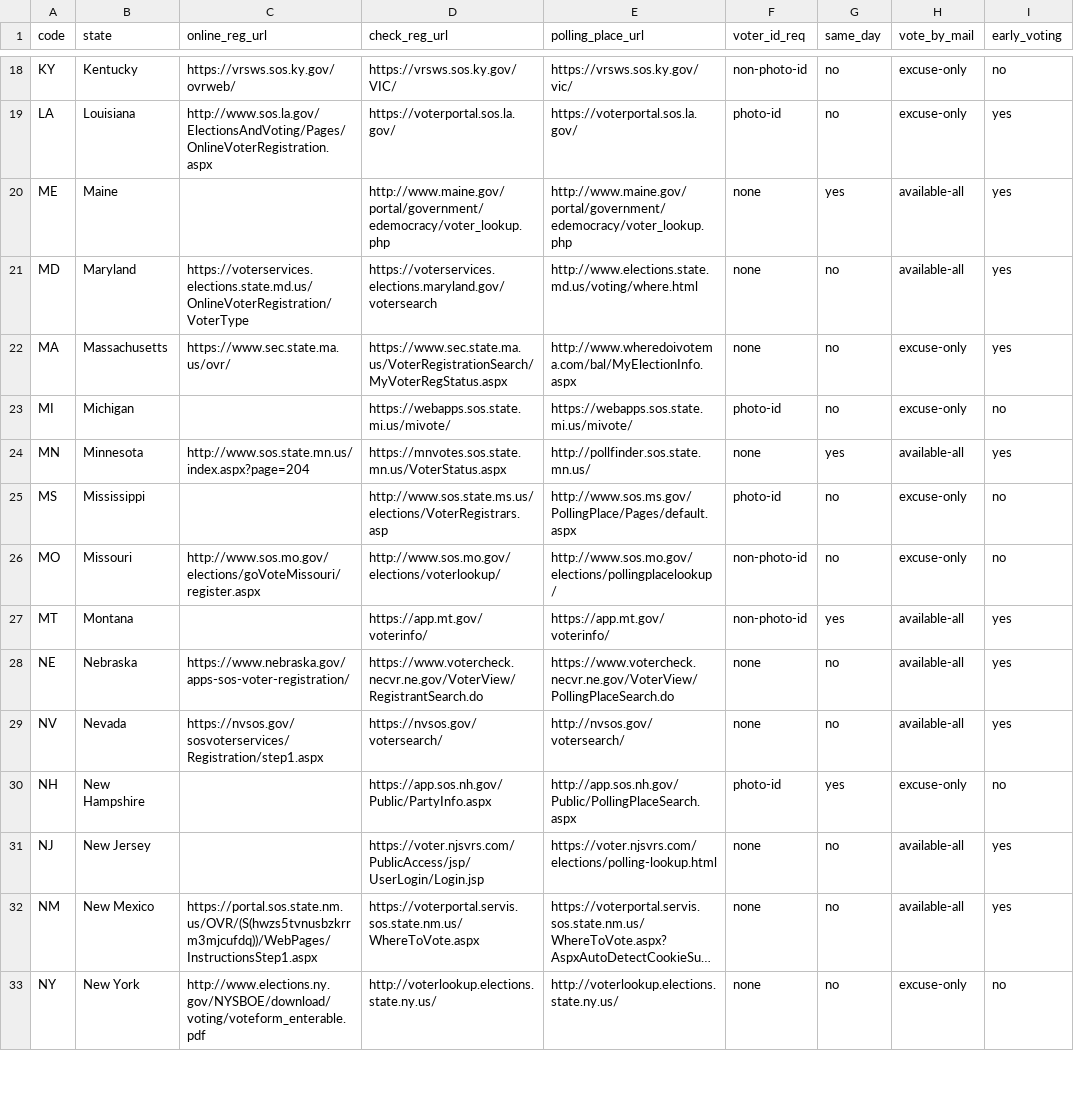
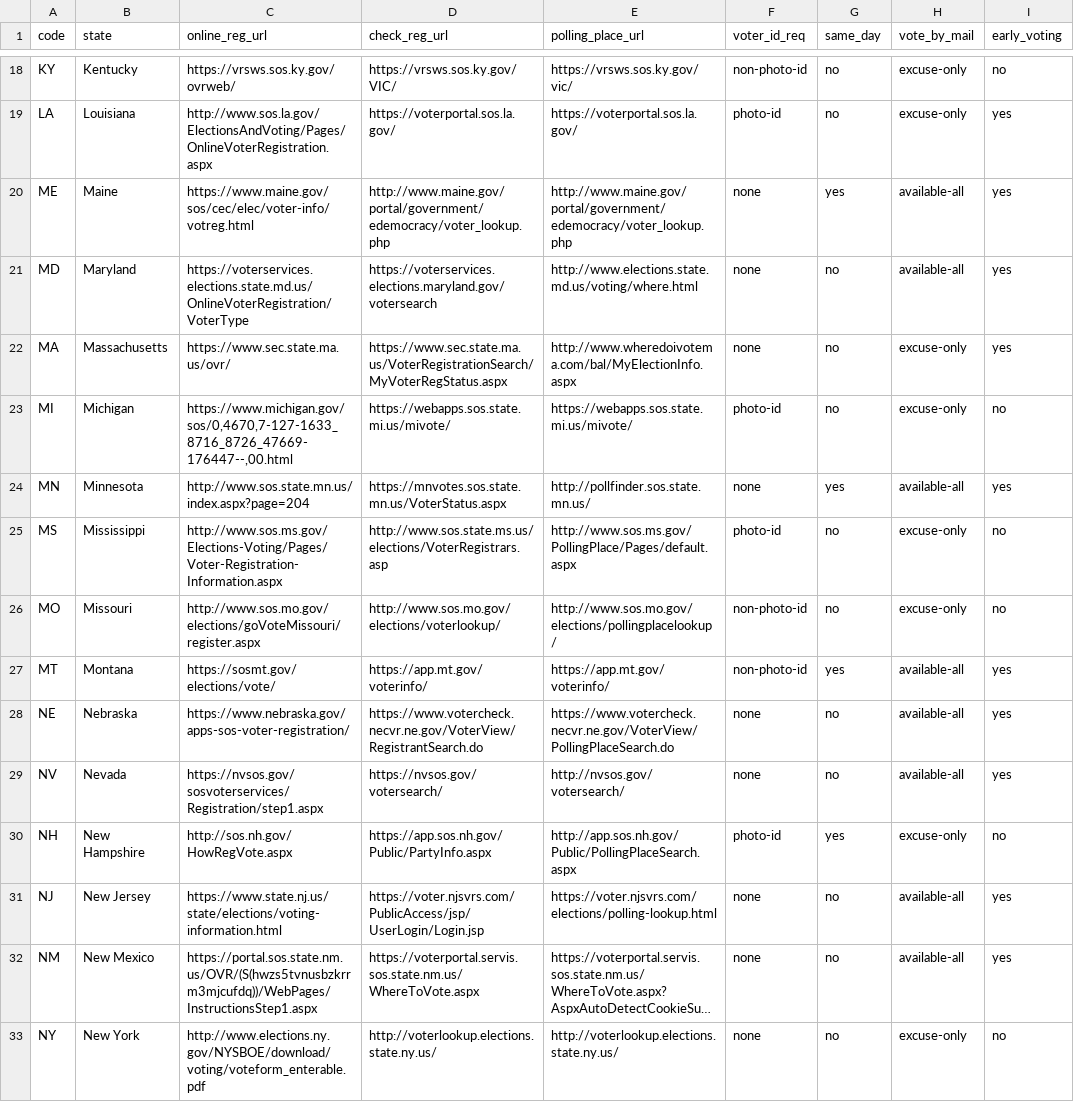
Before and after one commit to aclu-national/elections-api, a CSV file: sources/aclu/aclu_election_info.csv, drawn as a sheet; only a part is shown, gaps mark what is left out; long unchanged cells end in …; the diff covers the shown part only; the diff names each change by its address in the sheet, - before the commit and + after, or states it on an @@ line.

Commit message:
:dizzy: update calendar CSVs

```diff
--- a/sources/aclu/aclu_election_info.csv
+++ b/sources/aclu/aclu_election_info.csv
-C20 (online_reg_url): (empty)
+C20 (online_reg_url): https://www.maine.gov/sos/cec/elec/voter-info/votreg.html
-C23 (online_reg_url): (empty)
+C23 (online_reg_url): https://www.michigan.gov/sos/0,4670,7-127-1633_8716_8726_47669-176447--,00.html
-C25 (online_reg_url): (empty)
+C25 (online_reg_url): http://www.sos.ms.gov/Elections-Voting/Pages/Voter-Registration-Information.aspx
-C27 (online_reg_url): (empty)
+C27 (online_reg_url): https://sosmt.gov/elections/vote/
-C30 (online_reg_url): (empty)
+C30 (online_reg_url): http://sos.nh.gov/HowRegVote.aspx
-C31 (online_reg_url): (empty)
+C31 (online_reg_url): https://www.state.nj.us/state/elections/voting-information.html
```
Also changed, not shown: 8 edited cells elsewhere in this file.
